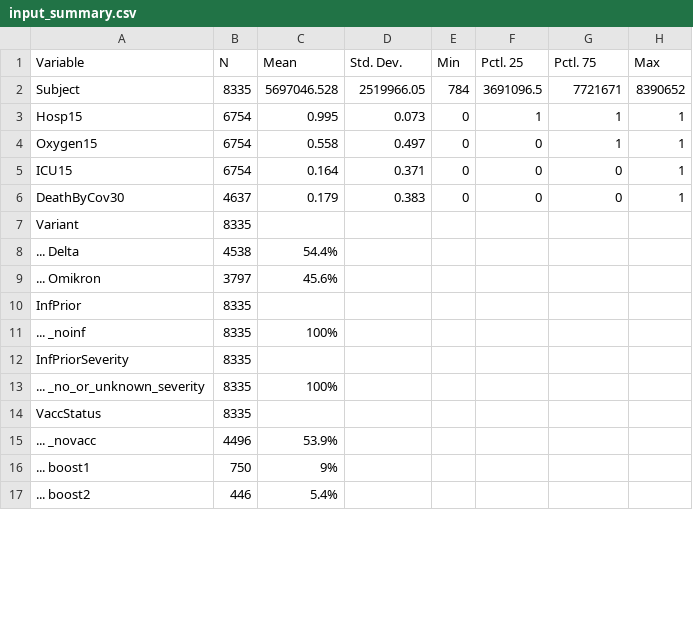
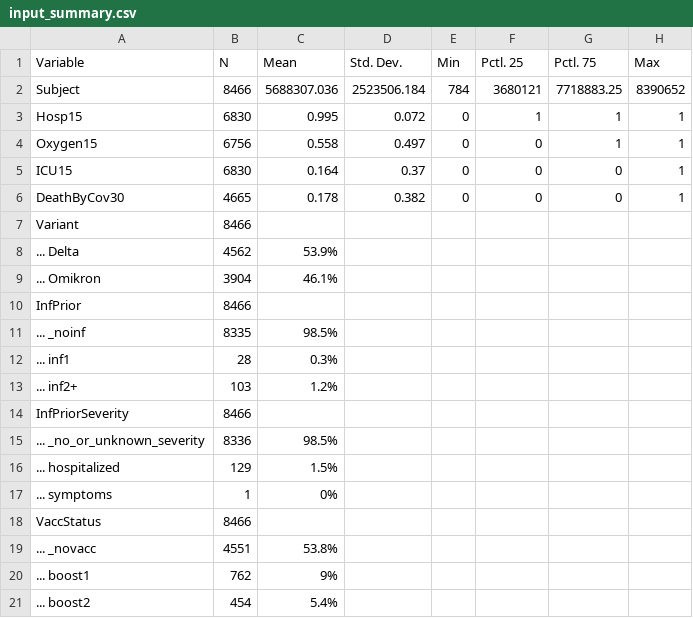
Before and after one commit to bisop-repo/omicronprotection, a CSV file: Vyvanuti/outputs/logreg_HospOInteractions/input_summary.csv, drawn as a sheet; only a part is shown; the diff covers the shown part only.

```diff
--- a/Vyvanuti/outputs/logreg_HospOInteractions/input_summary.csv
+++ b/Vyvanuti/outputs/logreg_HospOInteractions/input_summary.csv
@@ -1,17 +1,21 @@
 "Variable","N","Mean","Std. Dev.","Min","Pctl. 25","Pctl. 75","Max"
-"Subject","8335","5697046.528","2519966.05","784","3691096.5","7721671","8390652"
-"Hosp15","6754","0.995","0.073","0","1","1","1"
-"Oxygen15","6754","0.558","0.497","0","0","1","1"
-"ICU15","6754","0.164","0.371","0","0","0","1"
-"DeathByCov30","4637","0.179","0.383","0","0","0","1"
-"Variant","8335","","","","","",""
-"... Delta","4538","54.4%","","","","",""
-"... Omikron","3797","45.6%","","","","",""
-"InfPrior","8335","","","","","",""
-"... _noinf","8335","100%","","","","",""
-"InfPriorSeverity","8335","","","","","",""
-"... _no_or_unknown_severity","8335","100%","","","","",""
-"VaccStatus","8335","","","","","",""
-"... _novacc","4496","53.9%","","","","",""
-"... boost1","750","9%","","","","",""
-"... boost2","446","5.4%","","","","",""
+"Subject","8466","5688307.036","2523506.184","784","3680121","7718883.25","8390652"
+"Hosp15","6830","0.995","0.072","0","1","1","1"
+"Oxygen15","6756","0.558","0.497","0","0","1","1"
+"ICU15","6830","0.164","0.37","0","0","0","1"
+"DeathByCov30","4665","0.178","0.382","0","0","0","1"
+"Variant","8466","","","","","",""
+"... Delta","4562","53.9%","","","","",""
+"... Omikron","3904","46.1%","","","","",""
+"InfPrior","8466","","","","","",""
+"... _noinf","8335","98.5%","","","","",""
+"... inf1","28","0.3%","","","","",""
+"... inf2+","103","1.2%","","","","",""
+"InfPriorSeverity","8466","","","","","",""
+"... _no_or_unknown_severity","8336","98.5%","","","","",""
+"... hospitalized","129","1.5%","","","","",""
+"... symptoms","1","0%","","","","",""
+"VaccStatus","8466","","","","","",""
+"... _novacc","4551","53.8%","","","","",""
+"... boost1","762","9%","","","","",""
+"... boost2","454","5.4%","","","","",""
```
Also changed, not shown: 1 added row, 3 removed rows and 26 edited cells elsewhere in this file, Vyvanuti/outputs/logreg_HInteractions/input_summary.csv, Vyvanuti/outputs/logreg_HInteractions/model_data.csv, 26 other files.
